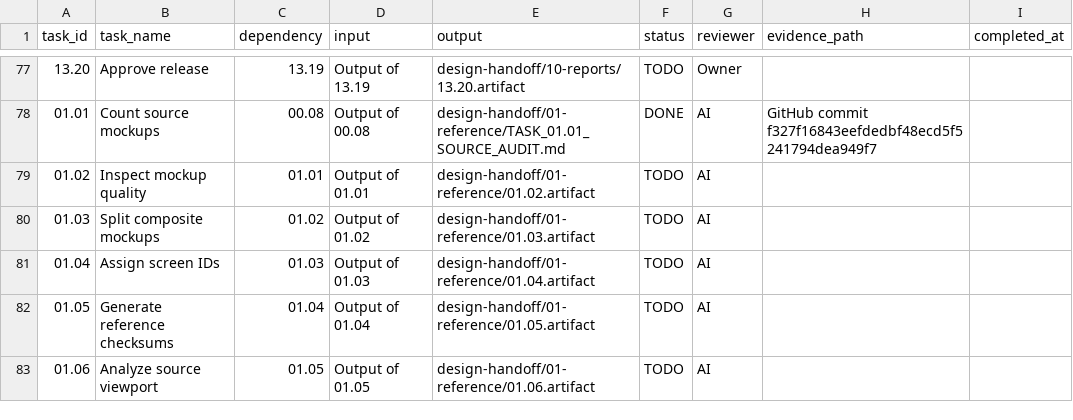
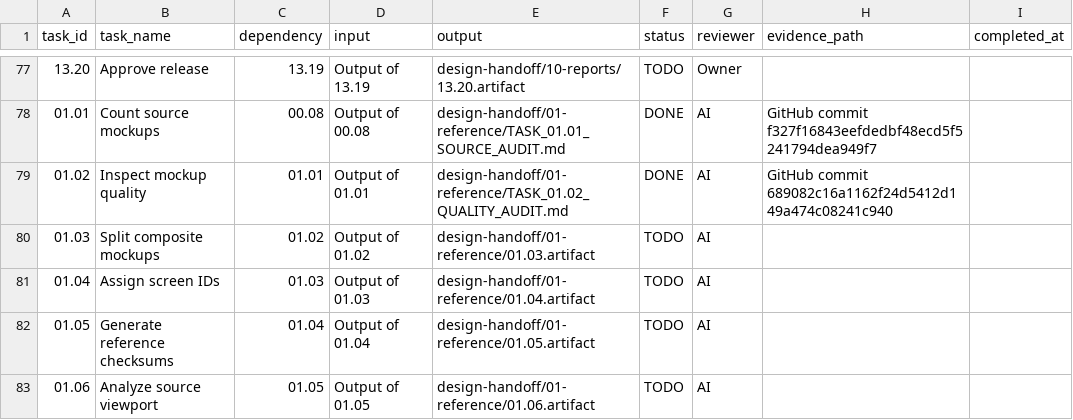
Before and after one commit to toantqnet-a11y/kid-english-world, a CSV file: design-handoff/00-project/TASK_REGISTER.csv, drawn as a sheet; only a part is shown, gaps mark what is left out.

Commit message:
docs(handoff): mark task 01.02 quality inspection DONE

```diff
--- a/design-handoff/00-project/TASK_REGISTER.csv
+++ b/design-handoff/00-project/TASK_REGISTER.csv
@@ -78,3 +78,3 @@ task_id,task_name,dependency,input,output,status,reviewer,evidence_path,complete
 "01.01","Count source mockups","00.08","Output of 00.08","design-handoff/01-reference/TASK_01.01_SOURCE_AUDIT.md","DONE","AI","GitHub commit f327f16843eefdedbf48ecd5f5241794dea949f7",""
-"01.02","Inspect mockup quality","01.01","Output of 01.01","design-handoff/01-reference/01.02.artifact","TODO","AI","",""
+"01.02","Inspect mockup quality","01.01","Output of 01.01","design-handoff/01-reference/TASK_01.02_QUALITY_AUDIT.md","DONE","AI","GitHub commit 689082c16a1162f24d5412d149a474c08241c940",""
 "01.03","Split composite mockups","01.02","Output of 01.02","design-handoff/01-reference/01.03.artifact","TODO","AI","",""
```
